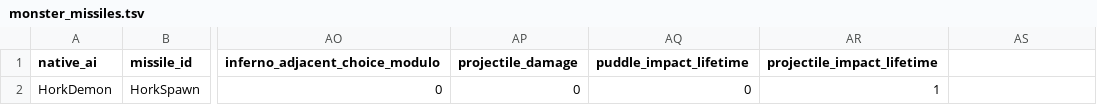
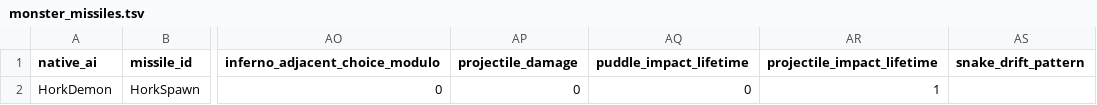
Before and after one commit to efedo/Godevilution, a TSV file: server/content/hellfire/monster_missiles.tsv, drawn as a sheet; only a part is shown, gaps mark what is left out; the diff names each change by its address in the sheet, - before the commit and + after, or states it on an @@ line.

```diff
--- a/server/content/hellfire/monster_missiles.tsv
+++ b/server/content/hellfire/monster_missiles.tsv
-AS1: (empty)
+AS1: snake_drift_pattern
```
Also changed, not shown: server/content/base/monster_missiles.tsv, 32 other files.
